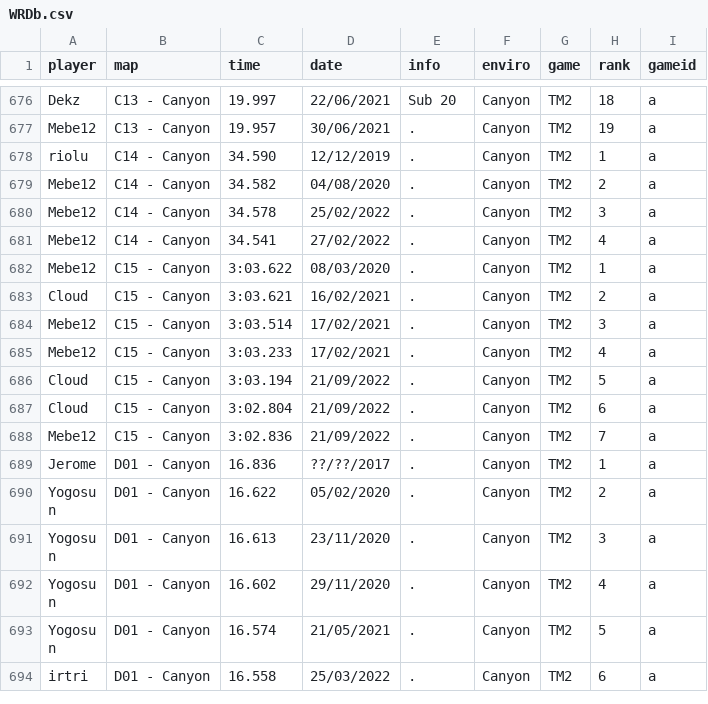
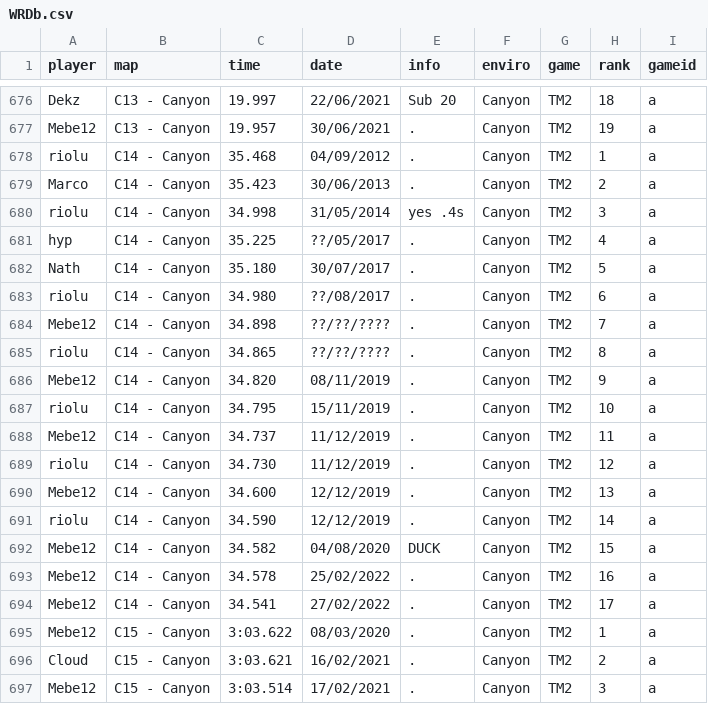
Before and after one commit to Loupphok/TWRC, a CSV file: data/WRDb.csv, drawn as a sheet; only a part is shown, gaps mark what is left out; the shorter side is filled out with more unchanged rows.

Commit message:
Update WRDb.csv

```diff
--- a/data/WRDb.csv
+++ b/data/WRDb.csv
@@ -677,6 +677,19 @@ Dekz;C13 - Canyon;19.997;22/06/2021;Sub 20;Canyon;TM2;18;a
 Mebe12;C13 - Canyon;19.957;30/06/2021;.;Canyon;TM2;19;a
-riolu;C14 - Canyon;34.590;12/12/2019;.;Canyon;TM2;1;a
-Mebe12;C14 - Canyon;34.582;04/08/2020;.;Canyon;TM2;2;a
-Mebe12;C14 - Canyon;34.578;25/02/2022;.;Canyon;TM2;3;a
-Mebe12;C14 - Canyon;34.541;27/02/2022;.;Canyon;TM2;4;a
+riolu;C14 - Canyon;35.468;04/09/2012;.;Canyon;TM2;1;a
+Marco;C14 - Canyon;35.423;30/06/2013;.;Canyon;TM2;2;a
+riolu;C14 - Canyon;34.998;31/05/2014;yes .4s;Canyon;TM2;3;a
+hyp;C14 - Canyon;35.225;??/05/2017;.;Canyon;TM2;4;a
+Nath;C14 - Canyon;35.180;30/07/2017;.;Canyon;TM2;5;a
+riolu;C14 - Canyon;34.980;??/08/2017;.;Canyon;TM2;6;a
+Mebe12;C14 - Canyon;34.898;??/??/????;.;Canyon;TM2;7;a
+riolu;C14 - Canyon;34.865;??/??/????;.;Canyon;TM2;8;a
+Mebe12;C14 - Canyon;34.820;08/11/2019;.;Canyon;TM2;9;a
+riolu;C14 - Canyon;34.795;15/11/2019;.;Canyon;TM2;10;a
+Mebe12;C14 - Canyon;34.737;11/12/2019;.;Canyon;TM2;11;a
+riolu;C14 - Canyon;34.730;11/12/2019;.;Canyon;TM2;12;a
+Mebe12;C14 - Canyon;34.600;12/12/2019;.;Canyon;TM2;13;a
+riolu;C14 - Canyon;34.590;12/12/2019;.;Canyon;TM2;14;a
+Mebe12;C14 - Canyon;34.582;04/08/2020;DUCK;Canyon;TM2;15;a
+Mebe12;C14 - Canyon;34.578;25/02/2022;.;Canyon;TM2;16;a
+Mebe12;C14 - Canyon;34.541;27/02/2022;.;Canyon;TM2;17;a
 Mebe12;C15 - Canyon;3:03.622;08/03/2020;.;Canyon;TM2;1;a
```
